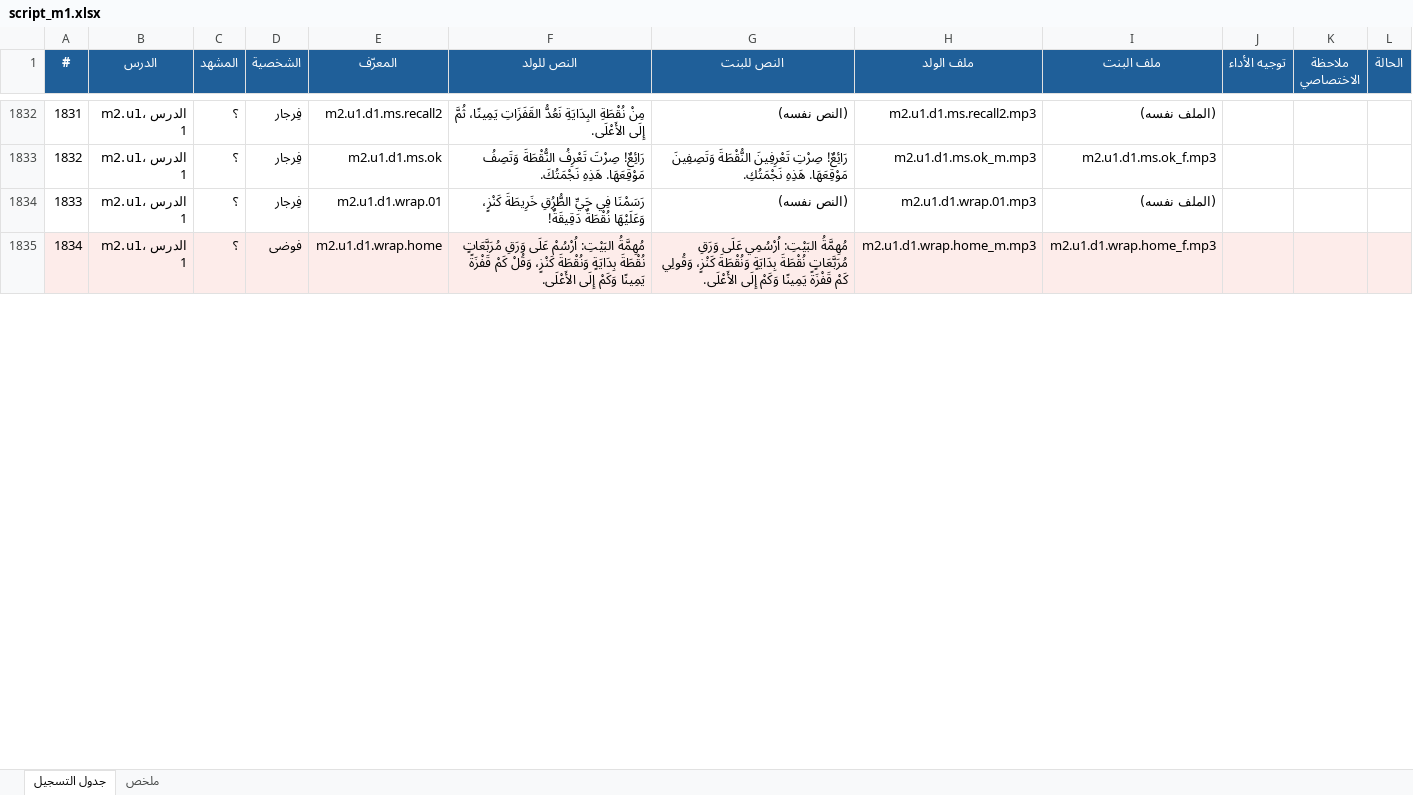
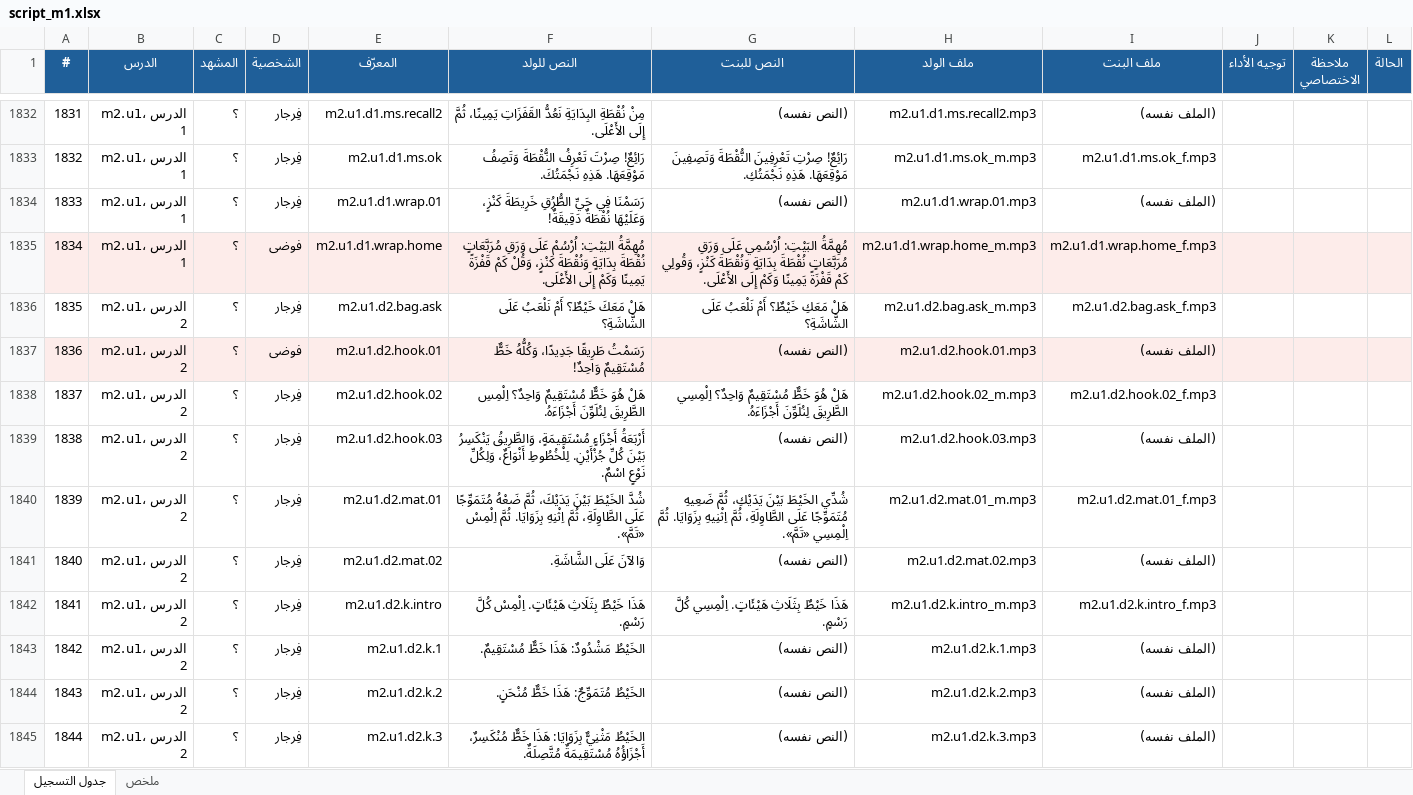
Before and after one commit to Feras-glitch/waha-math, an Excel workbook: dist/script_m1.xlsx, sheet جدول التسجيل, drawn as a sheet; only a part is shown, gaps mark what is left out; values as stored, in another font and other column widths than the file's, no borders; the diff covers the shown part only; the diff names each change by its address in the sheet, - before the commit and + after, or states it on an @@ line.

```diff
--- a/dist/script_m1.xlsx (sheet جدول التسجيل)
+++ b/dist/script_m1.xlsx (sheet جدول التسجيل)
+row 1836: 1835 | m2.u1، الدرس 2 | ؟ | فِرجار | m2.u1.d2.bag.ask | هَلْ مَعَكَ خَيْطٌ؟ أَمْ نَلْعَبُ عَلَى الشَّاشَةِ؟ | هَلْ مَعَكِ خَيْطٌ؟ أَمْ نَلْعَبُ عَلَى الشَّاشَةِ؟ | m2.u1.d2.bag.ask_m.mp3 | m2.u1.d2.bag.ask_f.mp3
+row 1837: 1836 | m2.u1، الدرس 2 | ؟ | فوضى | m2.u1.d2.hook.01 | رَسَمْتُ طَرِيقًا جَدِيدًا، وَكُلُّهُ خَطٌّ مُسْتَقِيمٌ وَاحِدٌ! | (النص نفسه) | m2.u1.d2.hook.01.mp3 | (الملف نفسه)
+row 1838: 1837 | m2.u1، الدرس 2 | ؟ | فِرجار | m2.u1.d2.hook.02 | هَلْ هُوَ خَطٌّ مُسْتَقِيمٌ وَاحِدٌ؟ اِلْمِسِ الطَّرِيقَ لِنُلَوِّنَ أَجْزَاءَهُ. | هَلْ هُوَ خَطٌّ مُسْتَقِيمٌ وَاحِدٌ؟ اِلْمِسِي الطَّرِيقَ لِنُلَوِّنَ أَجْزَاءَهُ. | m2.u1.d2.hook.02_m.mp3 | m2.u1.d2.hook.02_f.mp3
+row 1839: 1838 | m2.u1، الدرس 2 | ؟ | فِرجار | m2.u1.d2.hook.03 | أَرْبَعَةُ أَجْزَاءٍ مُسْتَقِيمَةٍ، وَالطَّرِيقُ يَنْكَسِرُ بَيْنَ كُلِّ جُزْأَيْنِ. لِلْخُطُوطِ أَنْوَاعٌ، وَلِكُلِّ نَوْعٍ اسْمٌ. | (النص نفسه) | m2.u1.d2.hook.03.mp3 | (الملف نفسه)
+row 1840: 1839 | m2.u1، الدرس 2 | ؟ | فِرجار | m2.u1.d2.mat.01 | شُدَّ الخَيْطَ بَيْنَ يَدَيْكَ، ثُمَّ ضَعْهُ مُتَمَوِّجًا عَلَى الطَّاوِلَةِ، ثُمَّ اِثْنِهِ بِزَوَايَا. ثُمَّ اِلْمِسْ «تَمَّ». | شُدِّي الخَيْطَ بَيْنَ يَدَيْكِ، ثُمَّ ضَعِيهِ مُتَمَوِّجًا عَلَى الطَّاوِلَةِ، ثُمَّ اِثْنِيهِ بِزَوَايَا. ثُمَّ اِلْمِسِي «تَمَّ». | m2.u1.d2.mat.01_m.mp3 | m2.u1.d2.mat.01_f.mp3
+row 1841: 1840 | m2.u1، الدرس 2 | ؟ | فِرجار | m2.u1.d2.mat.02 | وَالآنَ عَلَى الشَّاشَةِ. | (النص نفسه) | m2.u1.d2.mat.02.mp3 | (الملف نفسه)
+row 1842: 1841 | m2.u1، الدرس 2 | ؟ | فِرجار | m2.u1.d2.k.intro | هَذَا خَيْطٌ بِثَلَاثِ هَيْئَاتٍ. اِلْمِسْ كُلَّ رَسْمٍ. | هَذَا خَيْطٌ بِثَلَاثِ هَيْئَاتٍ. اِلْمِسِي كُلَّ رَسْمٍ. | m2.u1.d2.k.intro_m.mp3 | m2.u1.d2.k.intro_f.mp3
+row 1843: 1842 | m2.u1، الدرس 2 | ؟ | فِرجار | m2.u1.d2.k.1 | الخَيْطُ مَشْدُودٌ: هَذَا خَطٌّ مُسْتَقِيمٌ. | (النص نفسه) | m2.u1.d2.k.1.mp3 | (الملف نفسه)
+row 1844: 1843 | m2.u1، الدرس 2 | ؟ | فِرجار | m2.u1.d2.k.2 | الخَيْطُ مُتَمَوِّجٌ: هَذَا خَطٌّ مُنْحَنٍ. | (النص نفسه) | m2.u1.d2.k.2.mp3 | (الملف نفسه)
+row 1845: 1844 | m2.u1، الدرس 2 | ؟ | فِرجار | m2.u1.d2.k.3 | الخَيْطُ مَثْنِيٌّ بِزَوَايَا: هَذَا خَطٌّ مُنْكَسِرٌ، أَجْزَاؤُهُ مُسْتَقِيمَةٌ مُتَّصِلَةٌ. | (النص نفسه) | m2.u1.d2.k.3.mp3 | (الملف نفسه)
```
Also changed, not shown: 40 added rows and row numbers in column A elsewhere in this sheet, sheet ملخص, 9 other files.
